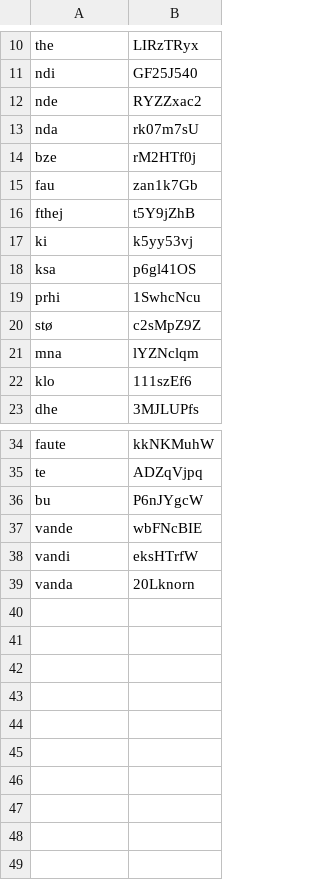
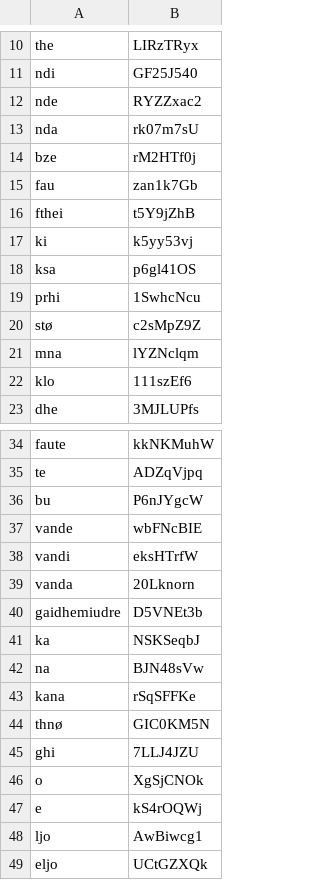
Before and after one commit to connormurphy798/mildredese, a CSV file: lexicon/uid.csv, drawn as a sheet; only a part is shown, gaps mark what is left out.

```diff
--- a/lexicon/uid.csv
+++ b/lexicon/uid.csv
@@ -15,3 +15,3 @@ bze,rM2HTf0j
 fau,zan1k7Gb
-fthej,t5Y9jZhB
+fthei,t5Y9jZhB
 ki,k5yy53vj
@@ -39 +39,11 @@ vandi,eksHTrfW
 vanda,20Lknorn
+gaidhemiudre,D5VNEt3b
+ka,NSKSeqbJ
+na,BJN48sVw
+kana,rSqSFFKe
+thnø,GIC0KM5N
+ghi,7LLJ4JZU
+o,XgSjCNOk
+e,kS4rOQWj
+ljo,AwBiwcg1
+eljo,UCtGZXQk
```
Also changed, not shown: 22 other files.
